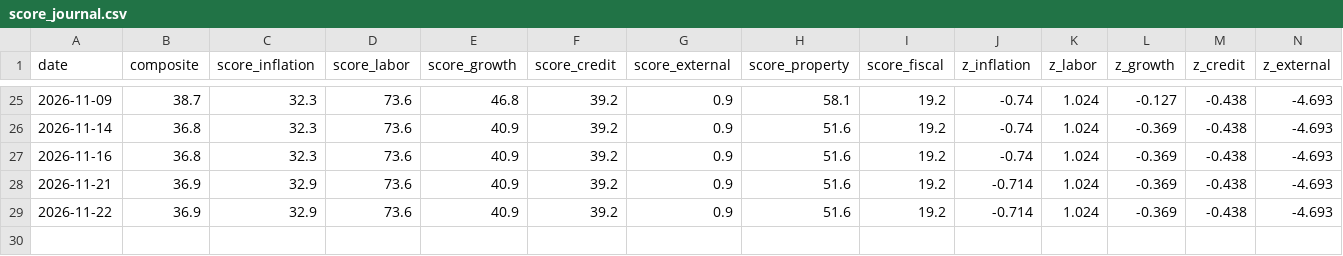
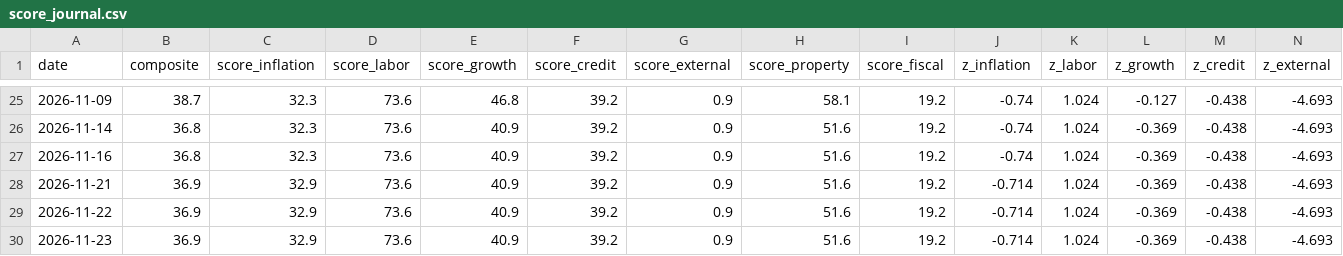
Before and after one commit to tsvetoslavtsachev/bg-macro-dashboard, a CSV file: data/score_journal.csv, drawn as a sheet; only a part is shown, gaps mark what is left out; rows hold the shown columns only; the diff names each change by its address in the sheet, - before the commit and + after, or states it on an @@ line.

```diff
--- a/data/score_journal.csv
+++ b/data/score_journal.csv
+row 30: 2026-11-23 | 36.9 | 32.9 | 73.6 | 40.9 | 39.2 | 0.9 | 51.6 | 19.2 | -0.714 | 1.024 | -0.369 | -0.438 | -4.693
```
Also changed, not shown: 4 other files.
